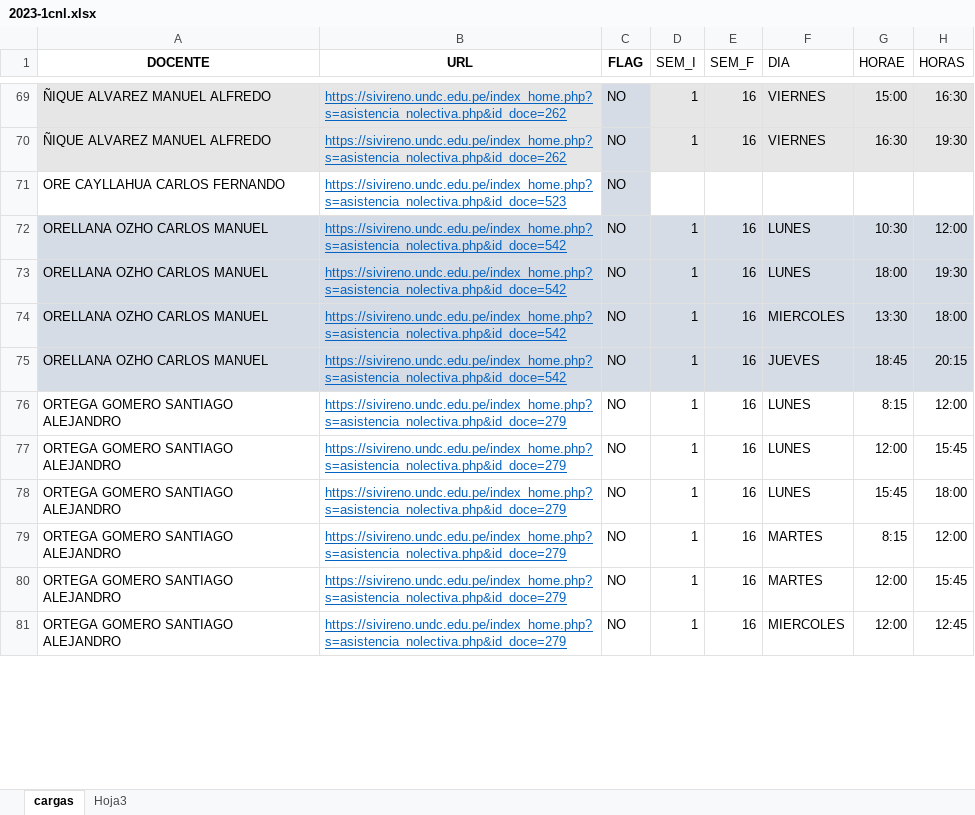
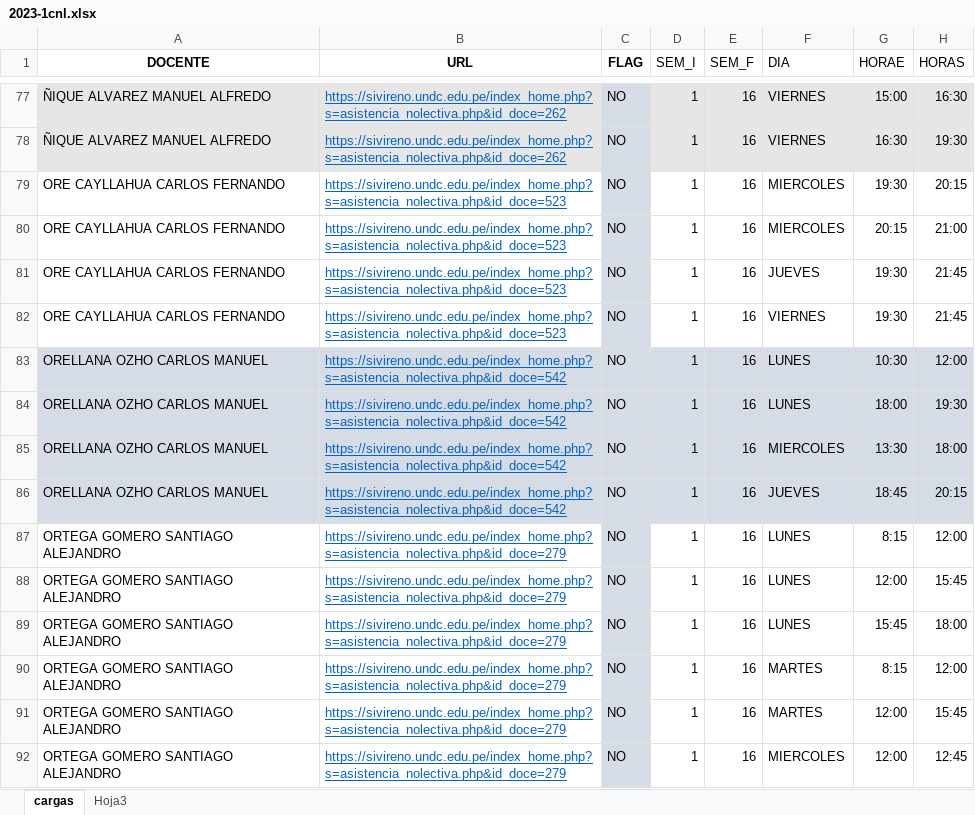
Before and after one commit to gians96/UNDC_AUTOMATIZACION, an Excel workbook: EXCEL_TRABAJADO/2023-1cnl.xlsx, sheet cargas, drawn as a sheet; only a part is shown, gaps mark what is left out; values as stored, in another font and other column widths than the file's, no borders; addresses are those after the commit; the diff covers the shown part only; the diff names each change by its address in the sheet, - before the commit and + after, or states it on an @@ line.

```diff
--- a/EXCEL_TRABAJADO/2023-1cnl.xlsx (sheet cargas)
+++ b/EXCEL_TRABAJADO/2023-1cnl.xlsx (sheet cargas)
-D79 (SEM_I): (empty)
+D79 (SEM_I): 1
-E79 (SEM_F): (empty)
+E79 (SEM_F): 16
-F79 (DIA): (empty)
+F79 (DIA): MIERCOLES
-G79 (HORAE): (empty)
+G79 (HORAE): 19:30
-H79 (HORAS): (empty)
+H79 (HORAS): 20:15
+row 80: ORE CAYLLAHUA CARLOS FERNANDO | https://sivireno.undc.edu.pe/index_home.php?s=asistencia_nolectiva.php&id_doce=523 | NO | 1 | 16 | MIERCOLES | 20:15 | 21:00
+row 81: ORE CAYLLAHUA CARLOS FERNANDO | https://sivireno.undc.edu.pe/index_home.php?s=asistencia_nolectiva.php&id_doce=523 | NO | 1 | 16 | JUEVES | 19:30 | 21:45
+row 82: ORE CAYLLAHUA CARLOS FERNANDO | https://sivireno.undc.edu.pe/index_home.php?s=asistencia_nolectiva.php&id_doce=523 | NO | 1 | 16 | VIERNES | 19:30 | 21:45
-C87:C92 fill: none
+C87:C92 fill: #D6DCE5
```
Also changed, not shown: 17 added rows, 20 edited cells and cell formats elsewhere in this sheet, sheet Hoja3, EXCEL_TRABAJADO/2023-1.xlsx, 11 other files.
